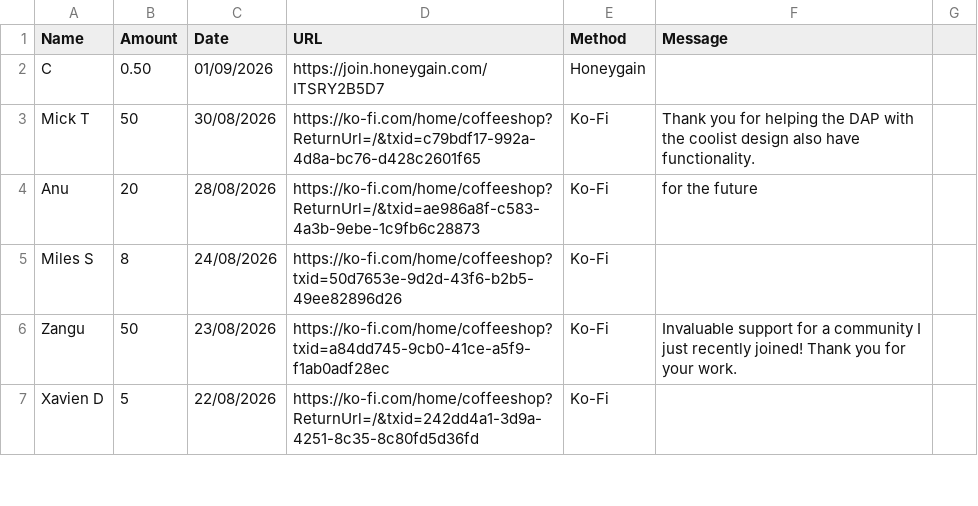
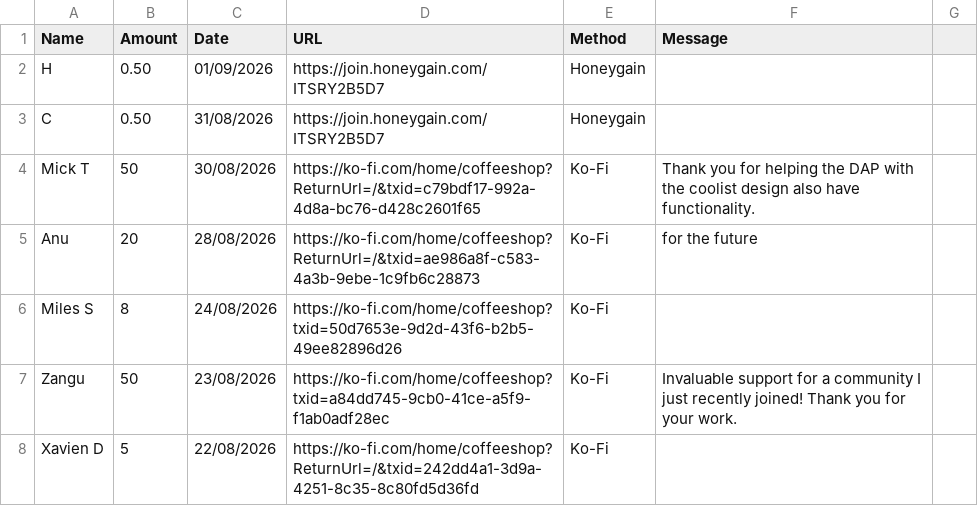
Before and after one commit to y1-community/Innioasis-Updater, a CSV file: donors.csv, drawn as a sheet; only a part is shown.

Commit message:
Update donors.csv with new and modified entries
Added new donor entries and updated existing ones in donors.csv.

```diff
--- a/donors.csv
+++ b/donors.csv
@@ -1,3 +1,4 @@
 Name,Amount,Date,URL,Method,Message
-C,0.50,01/09/2026,https://join.honeygain.com/ITSRY2B5D7,Honeygain
+H,0.50,01/09/2026,https://join.honeygain.com/ITSRY2B5D7,Honeygain
+C,0.50,31/08/2026,https://join.honeygain.com/ITSRY2B5D7,Honeygain
 Mick T,50,30/08/2026,https://ko-fi.com/home/coffeeshop?ReturnUrl=/&txid=c79bdf17-992a-4d8a-bc76-d428c2601f65,Ko-Fi,Thank you for helping the DAP with the coolist design also have functionality.
```
